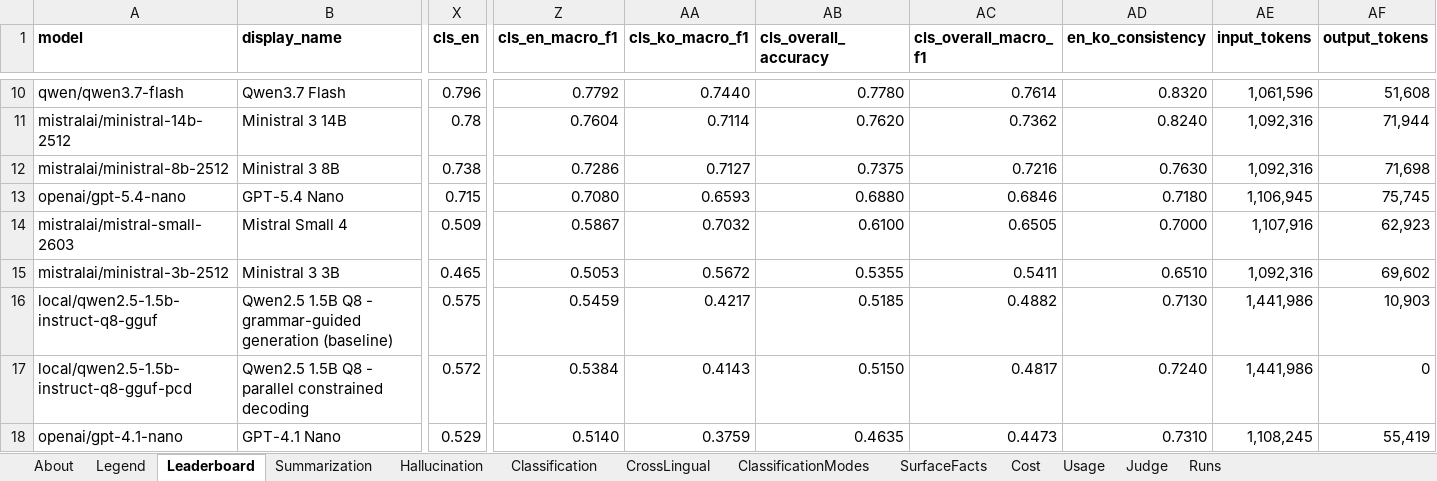
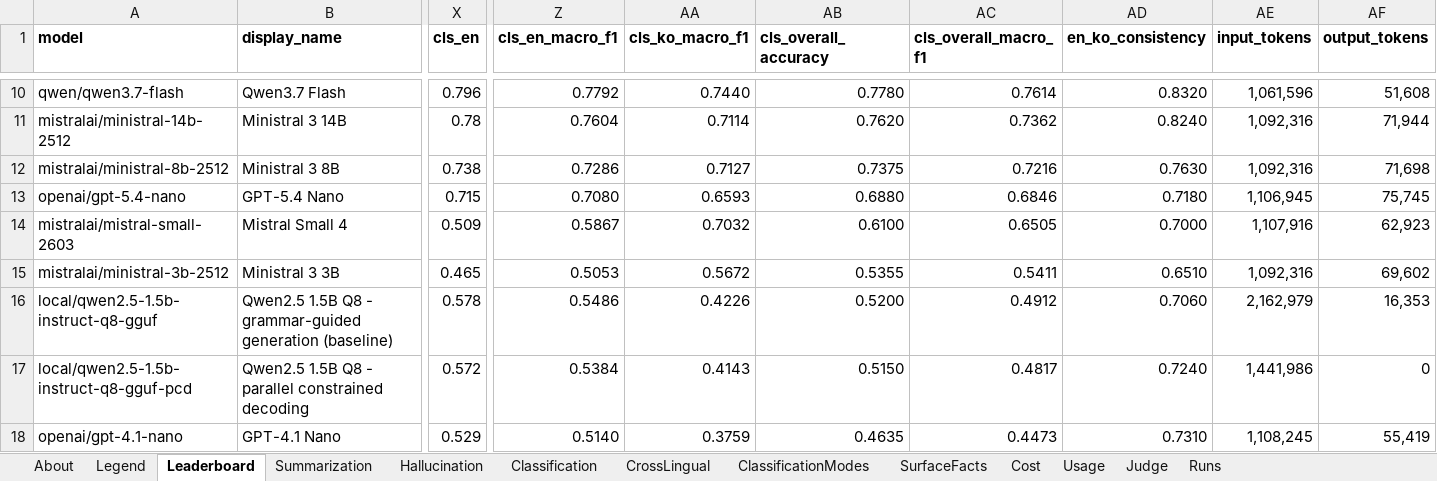
Before and after one commit to jclab-joseph/llm-summary-and-classification-benchmark, an Excel workbook: results/benchmark_results.xlsx, sheet Leaderboard, drawn as a sheet; only a part is shown, gaps mark what is left out; values as stored, in another font and other column widths than the file's, no borders; the diff names each change by its address in the sheet, - before the commit and + after, or states it on an @@ line.

```diff
--- a/results/benchmark_results.xlsx (sheet Leaderboard)
+++ b/results/benchmark_results.xlsx (sheet Leaderboard)
-X16 (cls_en): 0.575
+X16 (cls_en): 0.578
-Z16 (cls_en_macro_f1): 0.5459
+Z16 (cls_en_macro_f1): 0.5486
-AA16 (cls_ko_macro_f1): 0.4217
+AA16 (cls_ko_macro_f1): 0.4226
-AB16 (cls_overall_accuracy): 0.5185
+AB16 (cls_overall_accuracy): 0.5200
-AC16 (cls_overall_macro_f1): 0.4882
+AC16 (cls_overall_macro_f1): 0.4912
-AD16 (en_ko_consistency): 0.7130
+AD16 (en_ko_consistency): 0.7060
-AE16 (input_tokens): 1,441,986
+AE16 (input_tokens): 2,162,979
-AF16 (output_tokens): 10,903
+AF16 (output_tokens): 16,353
```
Also changed, not shown: sheet CrossLingual, sheet Usage, sheet Classification, sheet About, sheet Runs, 11 other files.
